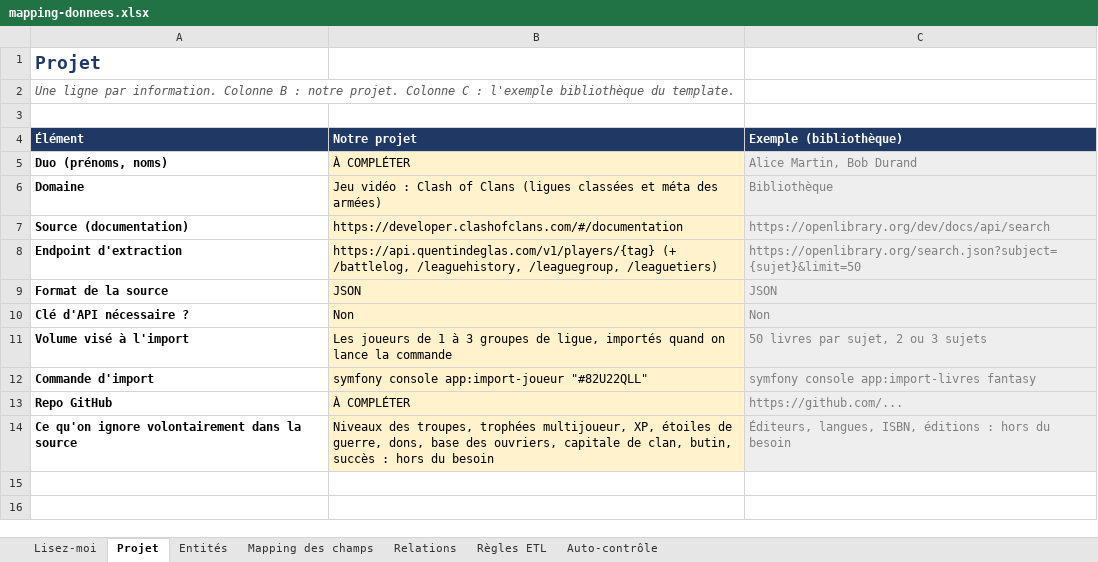
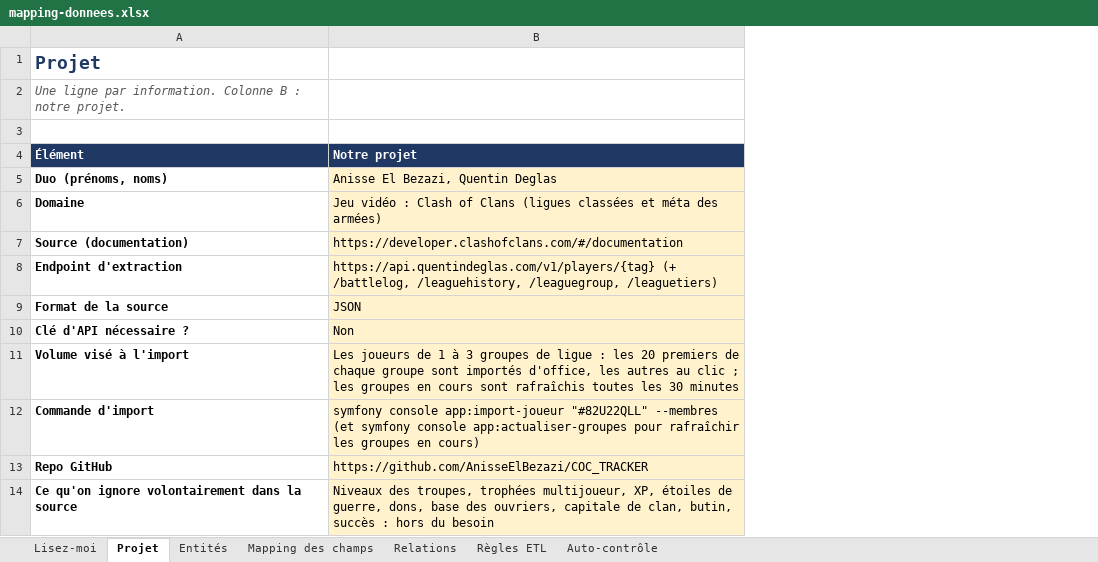
Before and after one commit to AnisseElBezazi/COC_TRACKER, an Excel workbook: mapping-donnees.xlsx, sheet Projet, drawn as a sheet; values as stored, in another font and other column widths than the file's, no borders; the diff names each change by its address in the sheet, - before the commit and + after, or states it on an @@ line.

Commit message:
docs(mapping): fill the project sheet, add the heros relation and align read groups with the code

```diff
--- a/mapping-donnees.xlsx (sheet Projet)
+++ b/mapping-donnees.xlsx (sheet Projet)
-column C (Exemple (bibliothèque)), rows 5-14: Alice Martin, Bob Durand | Bibliothèque | https://openlibrary.org/dev/docs/api/search | https://openlibrary.org/search.json?subject={sujet}&limit=50 | JSON | Non | 50 livres par sujet, 2 ou 3 sujets | symfony console app:import-livres fantasy | https://github.com/... | Éditeurs, langues, ISBN, éditions : hors du besoin
-A2 (Élément): …notre projet. Colonne C : l'exemple bibliothèque du template.
+A2 (Élément): …notre projet.
-B5 (Notre projet): À COMPLÉTER
+B5 (Notre projet): Anisse El Bezazi, Quentin Deglas
-B11 (Notre projet): …groupes de ligue, importés quand on lance la commande
+B11 (Notre projet): …groupes de ligue : les 20 premiers de chaque groupe sont importés d'office, les autres au clic ; les groupes en cours sont rafraîchis toutes les 30 minutes
-B12 (Notre projet): …app:import-joueur "#82U22QLL"
+B12 (Notre projet): …app:import-joueur "#82U22QLL" --membres (et symfony console app:actualiser-groupes pour rafraîchir les groupes en cours)
-B13 (Notre projet): À COMPLÉTER
+B13 (Notre projet): https://github.com/AnisseElBezazi/COC_TRACKER
```
Also changed, not shown: sheet Mapping des champs, sheet Relations, sheet Règles ETL.
